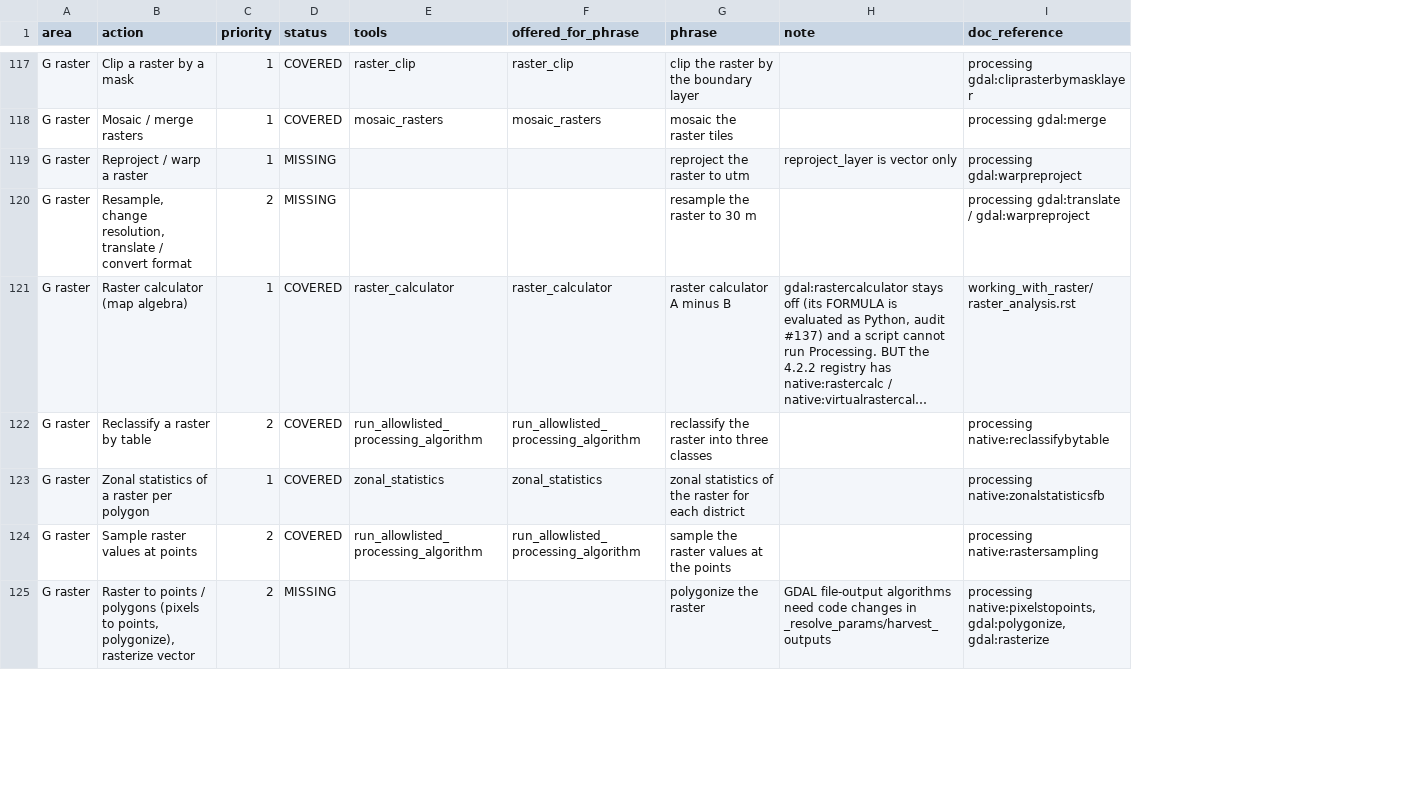
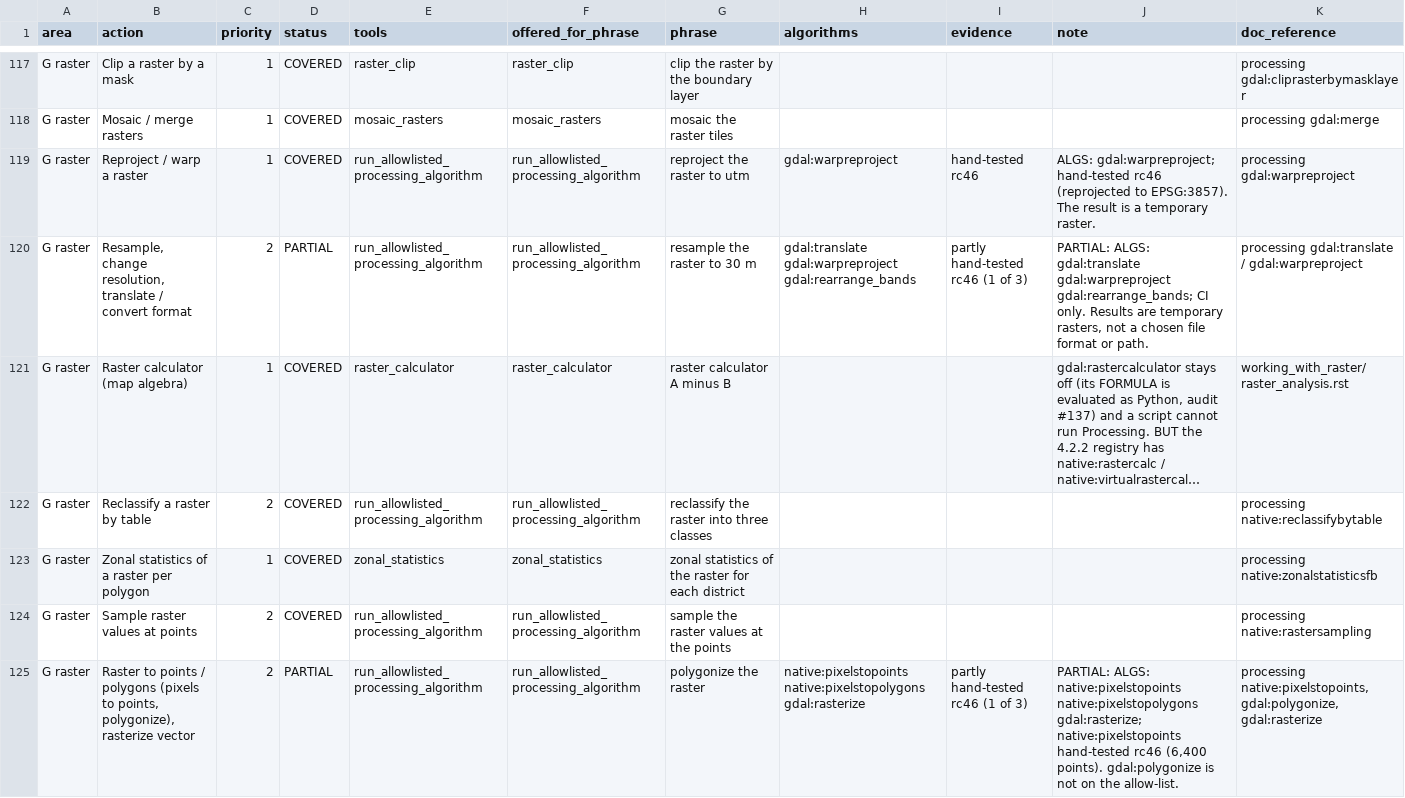
Before and after one commit to http-solution/cartogen-ai-qgis-plugin, a CSV file: docs/qgis_coverage/actions_matrix.csv, drawn as a sheet; only a part is shown, gaps mark what is left out; long unchanged cells end in …; addresses are those after the commit; the diff covers the shown part only; the diff names each change by its address in the sheet, - before the commit and + after, or states it on an @@ line.

```diff
--- a/docs/qgis_coverage/actions_matrix.csv
+++ b/docs/qgis_coverage/actions_matrix.csv
+column H (algorithms), rows 119-125: gdal:warpreproject | gdal:translate gdal:warpreproject gdal:rearrange_bands |  |  |  |  | native:pixelstopoints native:pixelstopolygons gdal:rasterize
+column I (evidence), rows 119-125: hand-tested rc46 | partly hand-tested rc46 (1 of 3) |  |  |  |  | partly hand-tested rc46 (1 of 3)
-D119 (status): MISSING
+D119 (status): COVERED
-E119:E120 (tools): (empty)
+E119:E120 (tools): run_allowlisted_processing_algorithm
-F119:F120 (offered_for_phrase): (empty)
+F119:F120 (offered_for_phrase): run_allowlisted_processing_algorithm
-J119 (note): reproject_layer is vector only
+J119 (note): ALGS: gdal:warpreproject; hand-tested rc46 (reprojected to EPSG:3857). The result is a temporary raster.
-D120 (status): MISSING
+D120 (status): PARTIAL
-J120 (note): (empty)
+J120 (note): PARTIAL: ALGS: gdal:translate gdal:warpreproject gdal:rearrange_bands; CI only. Results are temporary rasters, not a chosen file format or path.
-D125 (status): MISSING
+D125 (status): PARTIAL
-E125 (tools): (empty)
+E125 (tools): run_allowlisted_processing_algorithm
-F125 (offered_for_phrase): (empty)
+F125 (offered_for_phrase): run_allowlisted_processing_algorithm
-J125 (note): GDAL file-output algorithms need code changes in _resolve_params/harvest_outputs
+J125 (note): PARTIAL: ALGS: native:pixelstopoints native:pixelstopolygons gdal:rasterize; native:pixelstopoints hand-tested rc46 (6,400 points). gdal:polygonize is not on the allow-list.
```
Also changed, not shown: 36 edited cells elsewhere in this file, 9 other files.
